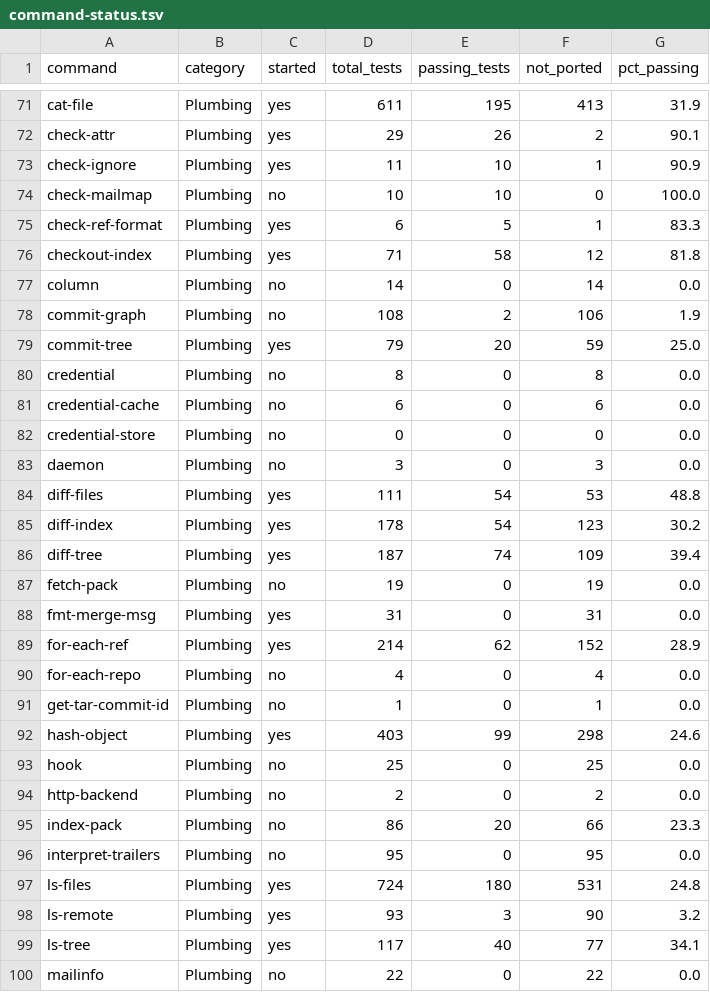
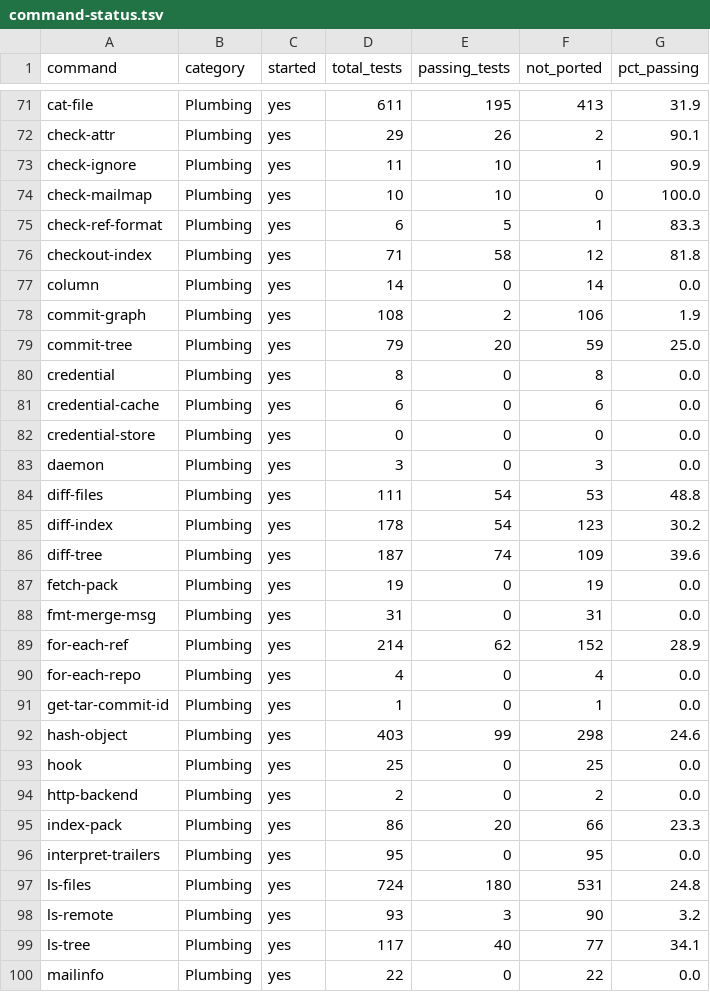
Before and after one commit to schacon/grit, a TSV file: data/command-status.tsv, drawn as a sheet; only a part is shown, gaps mark what is left out; the diff covers the shown part only.

```diff
--- a/data/command-status.tsv
+++ b/data/command-status.tsv
@@ -73,25 +73,25 @@ check-attr	Plumbing	yes	29	26	2	90.1
 check-ignore	Plumbing	yes	11	10	1	90.9
-check-mailmap	Plumbing	no	10	10	0	100.0
+check-mailmap	Plumbing	yes	10	10	0	100.0
 check-ref-format	Plumbing	yes	6	5	1	83.3
 checkout-index	Plumbing	yes	71	58	12	81.8
-column	Plumbing	no	14	0	14	0.0
-commit-graph	Plumbing	no	108	2	106	1.9
+column	Plumbing	yes	14	0	14	0.0
+commit-graph	Plumbing	yes	108	2	106	1.9
 commit-tree	Plumbing	yes	79	20	59	25.0
-credential	Plumbing	no	8	0	8	0.0
-credential-cache	Plumbing	no	6	0	6	0.0
-credential-store	Plumbing	no	0	0	0	0.0
-daemon	Plumbing	no	3	0	3	0.0
+credential	Plumbing	yes	8	0	8	0.0
+credential-cache	Plumbing	yes	6	0	6	0.0
+credential-store	Plumbing	yes	0	0	0	0.0
+daemon	Plumbing	yes	3	0	3	0.0
 diff-files	Plumbing	yes	111	54	53	48.8
 diff-index	Plumbing	yes	178	54	123	30.2
-diff-tree	Plumbing	yes	187	74	109	39.4
-fetch-pack	Plumbing	no	19	0	19	0.0
+diff-tree	Plumbing	yes	187	74	109	39.6
+fetch-pack	Plumbing	yes	19	0	19	0.0
 fmt-merge-msg	Plumbing	yes	31	0	31	0.0
 for-each-ref	Plumbing	yes	214	62	152	28.9
-for-each-repo	Plumbing	no	4	0	4	0.0
-get-tar-commit-id	Plumbing	no	1	0	1	0.0
+for-each-repo	Plumbing	yes	4	0	4	0.0
+get-tar-commit-id	Plumbing	yes	1	0	1	0.0
 hash-object	Plumbing	yes	403	99	298	24.6
-hook	Plumbing	no	25	0	25	0.0
-http-backend	Plumbing	no	2	0	2	0.0
-index-pack	Plumbing	no	86	20	66	23.3
-interpret-trailers	Plumbing	no	95	0	95	0.0
+hook	Plumbing	yes	25	0	25	0.0
+http-backend	Plumbing	yes	2	0	2	0.0
+index-pack	Plumbing	yes	86	20	66	23.3
+interpret-trailers	Plumbing	yes	95	0	95	0.0
 ls-files	Plumbing	yes	724	180	531	24.8
@@ -99,2 +99,2 @@ ls-remote	Plumbing	yes	93	3	90	3.2
 ls-tree	Plumbing	yes	117	40	77	34.1
-mailinfo	Plumbing	no	22	0	22	0.0
+mailinfo	Plumbing	yes	22	0	22	0.0
```
Also changed, not shown: 44 edited cells elsewhere in this file, data/file-results.tsv, 7 other files.
